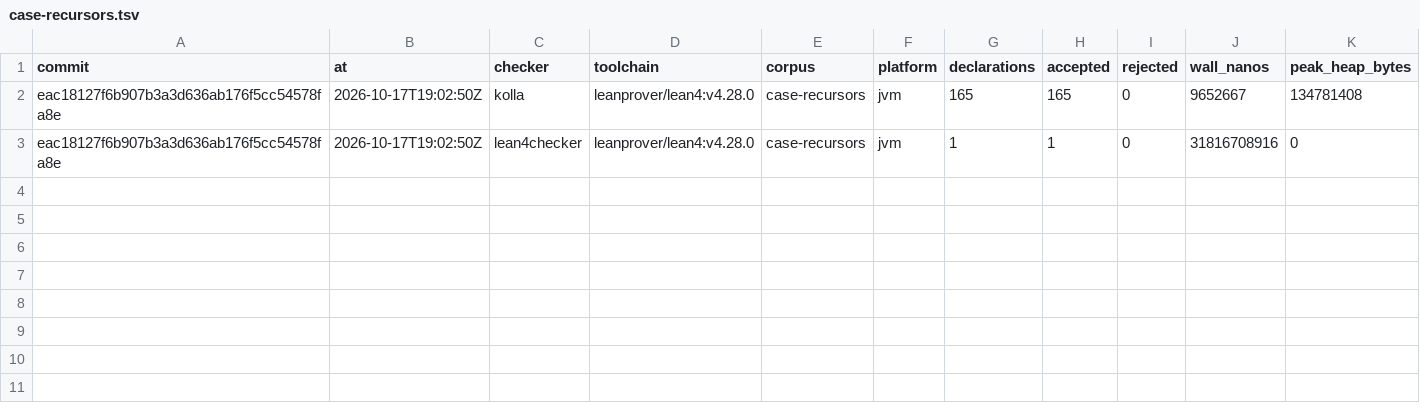
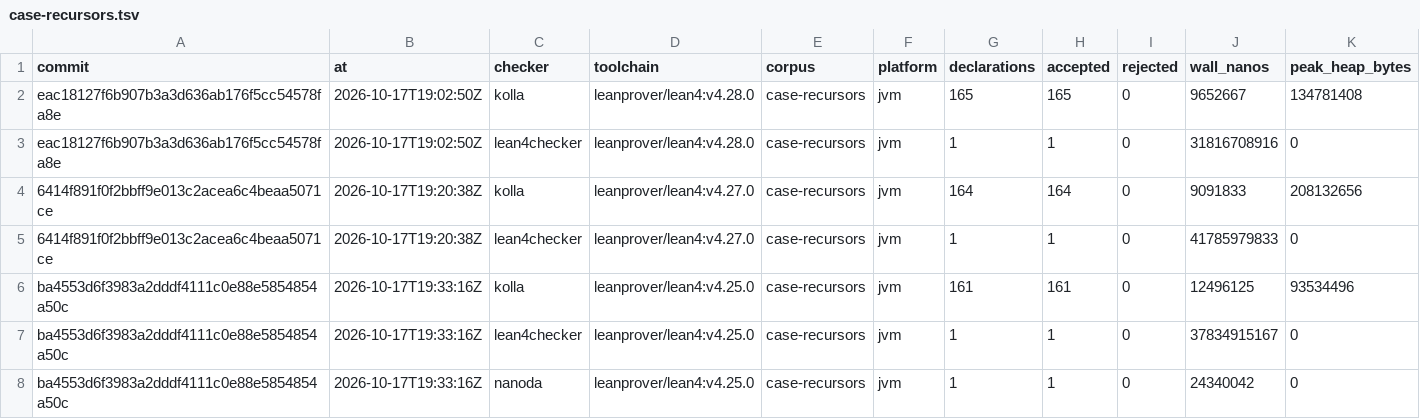
Before and after one commit to oluies/kolla, a TSV file: difftest/history/case-recursors.tsv, drawn as a sheet; the diff names each change by its address in the sheet, - before the commit and + after, or states it on an @@ line.

```diff
--- a/difftest/history/case-recursors.tsv
+++ b/difftest/history/case-recursors.tsv
+row 4: 6414f891f0f2bbff9e013c2acea6c4beaa5071ce | 2026-10-17T19:20:38Z | kolla | leanprover/lean4:v4.27.0 | case-recursors | jvm | 164 | 164 | 0 | 9091833 | 208132656
+row 5: 6414f891f0f2bbff9e013c2acea6c4beaa5071ce | 2026-10-17T19:20:38Z | lean4checker | leanprover/lean4:v4.27.0 | case-recursors | jvm | 1 | 1 | 0 | 41785979833 | 0
+row 6: ba4553d6f3983a2dddf4111c0e88e5854854a50c | 2026-10-17T19:33:16Z | kolla | leanprover/lean4:v4.25.0 | case-recursors | jvm | 161 | 161 | 0 | 12496125 | 93534496
+row 7: ba4553d6f3983a2dddf4111c0e88e5854854a50c | 2026-10-17T19:33:16Z | lean4checker | leanprover/lean4:v4.25.0 | case-recursors | jvm | 1 | 1 | 0 | 37834915167 | 0
+row 8: ba4553d6f3983a2dddf4111c0e88e5854854a50c | 2026-10-17T19:33:16Z | nanoda | leanprover/lean4:v4.25.0 | case-recursors | jvm | 1 | 1 | 0 | 24340042 | 0
```
Also changed, not shown: difftest/history/case-projections.tsv, difftest/history/case-proofirrel.tsv, 19 other files.
